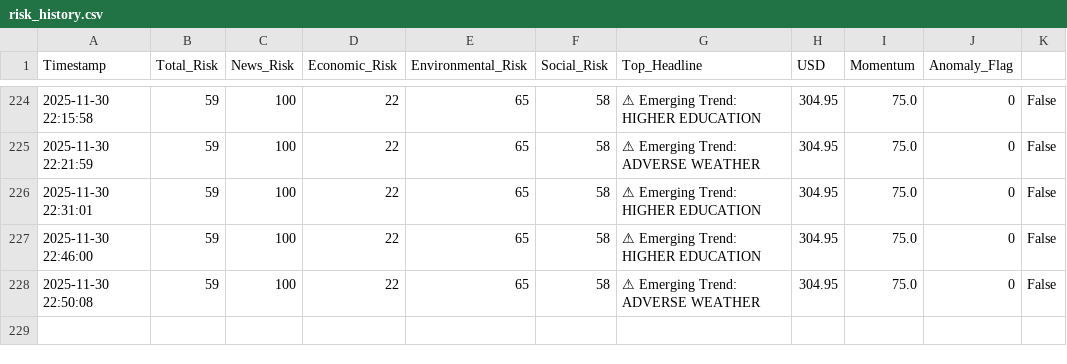
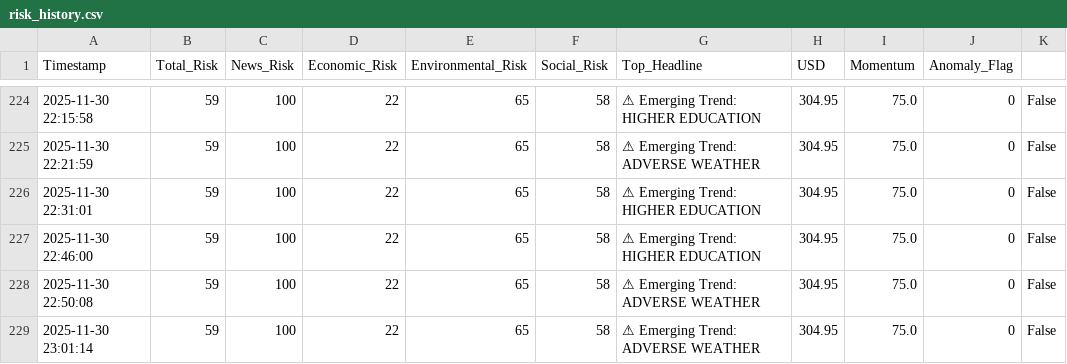
Before and after one commit to usmaanimran/vita_lk, a CSV file: data/risk_history.csv, drawn as a sheet; only a part is shown, gaps mark what is left out; the diff names each change by its address in the sheet, - before the commit and + after, or states it on an @@ line.

```diff
--- a/data/risk_history.csv
+++ b/data/risk_history.csv
+row 229: 2025-11-30 23:01:14 | 59 | 100 | 22 | 65 | 58 | ⚠ Emerging Trend: ADVERSE WEATHER | 304.95 | 75.0 | 0 | False
```
Also changed, not shown: data/daily_news_scan.csv.
